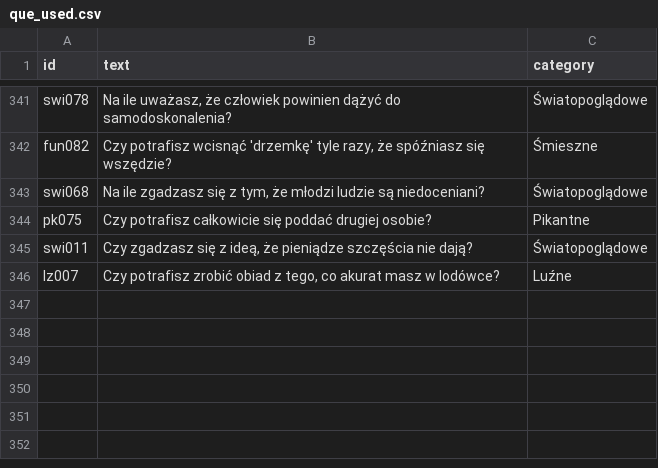
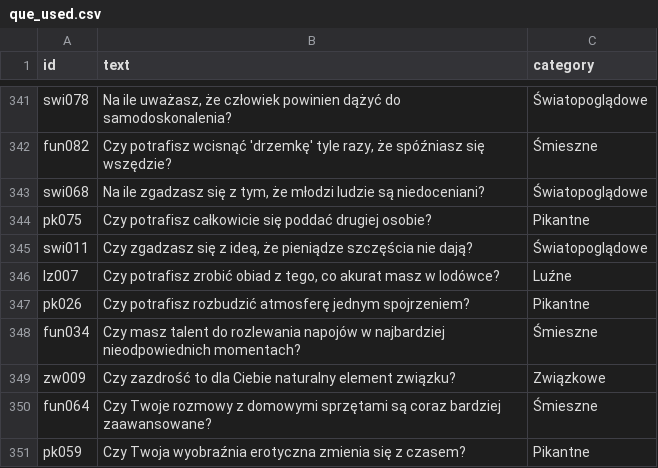
Before and after one commit to DawidS25/walidacja_pytan, a CSV file: que_used.csv, drawn as a sheet; only a part is shown, gaps mark what is left out; the diff names each change by its address in the sheet, - before the commit and + after, or states it on an @@ line.

Commit message:
Aktualizacja pytań przez Streamlit

```diff
--- a/que_used.csv
+++ b/que_used.csv
+row 347: pk026 | Czy potrafisz rozbudzić atmosferę jednym spojrzeniem? | Pikantne
+row 348: fun034 | Czy masz talent do rozlewania napojów w najbardziej nieodpowiednich momentach? | Śmieszne
+row 349: zw009 | Czy zazdrość to dla Ciebie naturalny element związku? | Związkowe
+row 350: fun064 | Czy Twoje rozmowy z domowymi sprzętami są coraz bardziej zaawansowane? | Śmieszne
+row 351: pk059 | Czy Twoja wyobraźnia erotyczna zmienia się z czasem? | Pikantne
```
